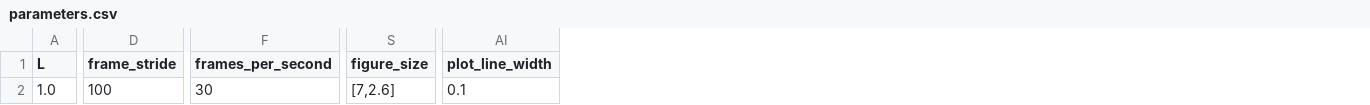
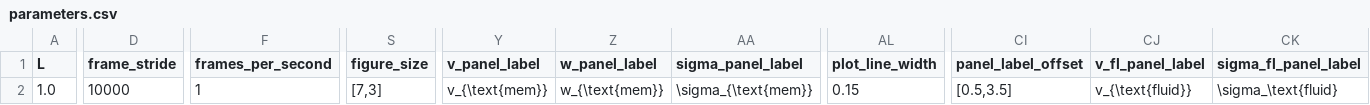
Before and after one commit to mcastel1/paper_ale, a CSV file: figures/figure_5/parameters.csv, drawn as a sheet; only a part is shown, gaps mark what is left out; addresses are those after the commit; the diff covers the shown part only; the diff names each change by its address in the sheet, - before the commit and + after, or states it on an @@ line.

Commit message:
panel label

```diff
--- a/figures/figure_5/parameters.csv
+++ b/figures/figure_5/parameters.csv
+column Y (v_panel_label), row 2: v_{\text{mem}}
+column Z (w_panel_label), row 2: w_{\text{mem}}
+column AA (sigma_panel_label), row 2: \sigma_{\text{mem}}
+column CI (panel_label_offset), row 2: [0.5,3.5]
+column CJ (v_fl_panel_label), row 2: v_{\text{fluid}}
+column CK (sigma_fl_panel_label), row 2: \sigma_\text{fluid}
-D2 (frame_stride): 100
+D2 (frame_stride): 10000
-F2 (frames_per_second): 30
+F2 (frames_per_second): 1
-S2 (figure_size): [7,2.6]
+S2 (figure_size): [7,3]
-AL2 (plot_line_width): 0.1
+AL2 (plot_line_width): 0.15
```
Also changed, not shown: 6 edited cells elsewhere in this file, 3 other files.
